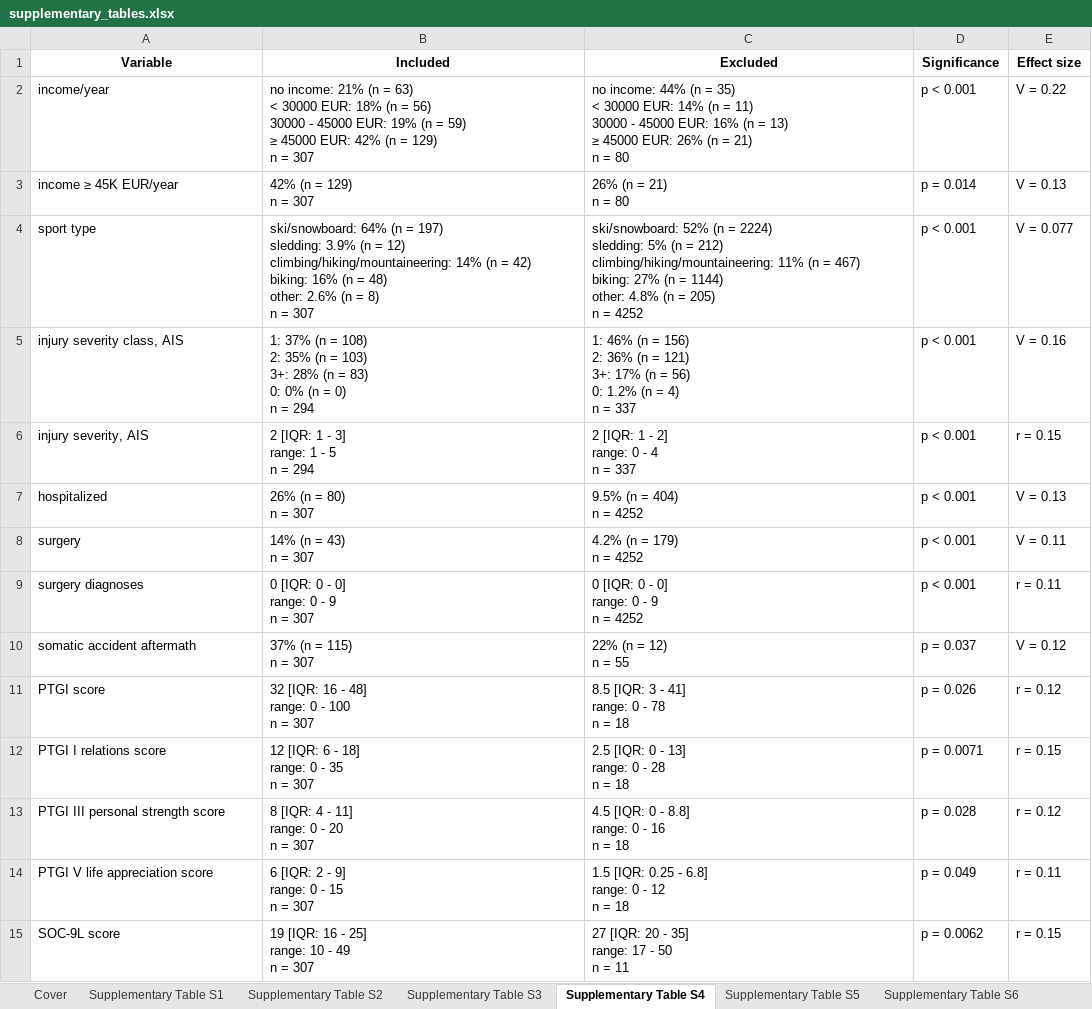
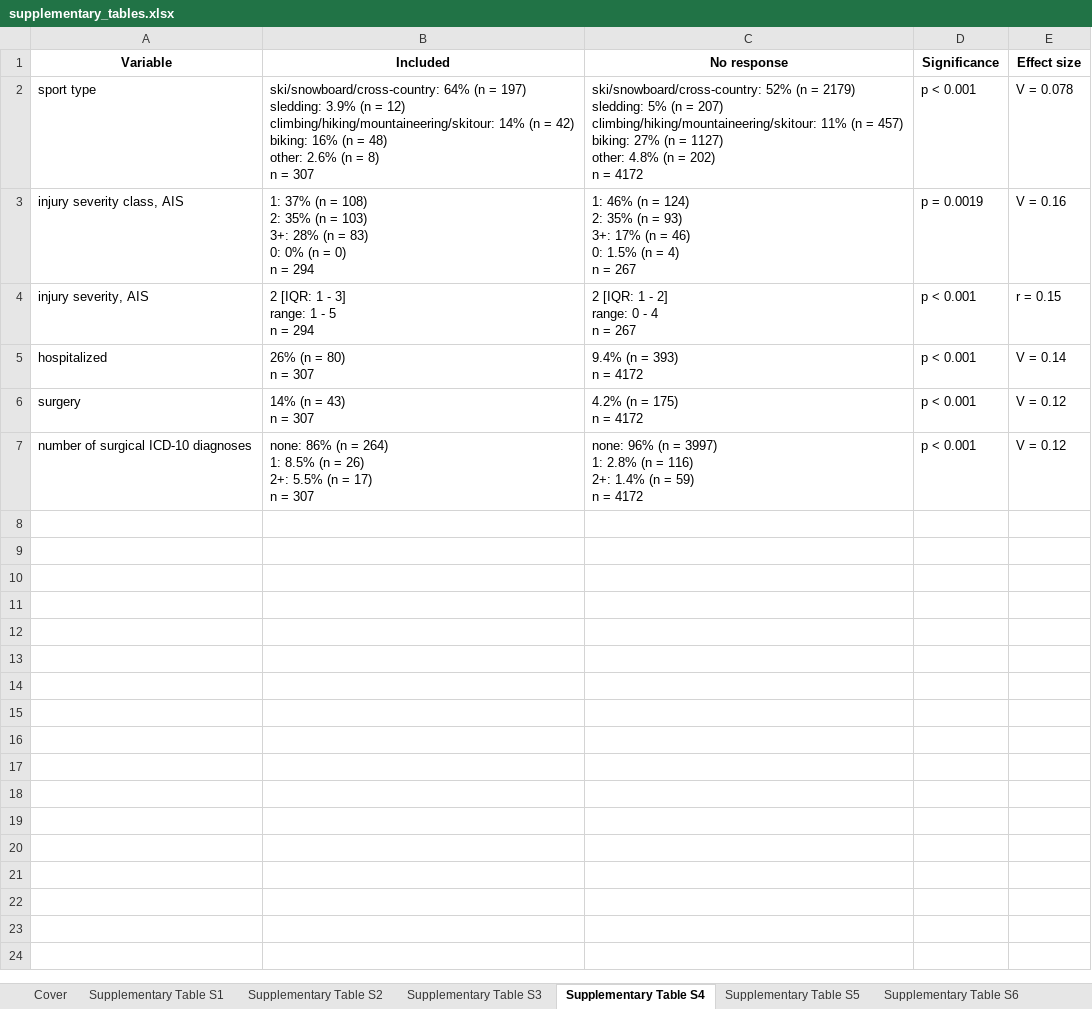
Before and after one commit to PiotrTymoszuk/mental_accident, an Excel workbook: paper/supplementary_tables.xlsx, sheet Supplementary Table S4, drawn as a sheet; values as stored, in another font and other column widths than the file's, no borders; removed rows and columns are numbered as before the commit, all else as after; ↵ is a line break in a cell; the diff names each change by its address in the sheet, - before the commit and + after, or states it on an @@ line.

Commit message:
Author's feedback
Incorporation of the most recent author's feedback into the manuscript text and Supplementary Material

```diff
--- a/paper/supplementary_tables.xlsx (sheet Supplementary Table S4)
+++ b/paper/supplementary_tables.xlsx (sheet Supplementary Table S4)
-C1: Excluded
+C1: No response
-row 2: income/year | no income: 21% (n = 63) ↵ < 30000 EUR: 18% (n = 56) ↵ 30000 - 45000 EUR: 19% (n = 59) ↵ ≥ 45000 EUR: 42% (n = 129) ↵ n = 307 | no income: 44% (n = 35) ↵ < 30000 EUR: 14% (n = 11) ↵ 30000 - 45000 EUR: 16% (n = 13) ↵ ≥ 45000 EUR: 26% (n = 21) ↵ n = 80 | p < 0.001 | V = 0.22
-row 3: income ≥ 45K EUR/year | 42% (n = 129) ↵ n = 307 | 26% (n = 21) ↵ n = 80 | p = 0.014 | V = 0.13
-B2 (Included): ski/snowboard: 64% (n = 197) ↵ sledding: 3.9% (n = 12) ↵ climbing/hiking/mountaineering: 14% (n…
+B2 (Included): ski/snowboard/cross-country: 64% (n = 197) ↵ sledding: 3.9% (n = 12) ↵ climbing/hiking/mountaineering/skitour: 14% (n…
-C2 (No response): ski/snowboard: 52% (n = 2224) ↵ sledding: 5% (n = 212) ↵ climbing/hiking/mountaineering: 11% (n = 467) ↵ biking: 27% (n = 1144) ↵ other: 4.8% (n = 205) ↵ n = 4252
+C2 (No response): ski/snowboard/cross-country: 52% (n = 2179) ↵ sledding: 5% (n = 207) ↵ climbing/hiking/mountaineering/skitour: 11% (n = 457) ↵ biking: 27% (n = 1127) ↵ other: 4.8% (n = 202) ↵ n = 4172
-E2 (Effect size): V = 0.077
+E2 (Effect size): V = 0.078
-C3 (No response): …(n = 156) ↵ 2: 36% (n = 121) ↵ 3+: 17% (n = 56) ↵ 0: 1.2% (n = 4) ↵ n = 337
+C3 (No response): …(n = 124) ↵ 2: 35% (n = 93) ↵ 3+: 17% (n = 46) ↵ 0: 1.5% (n = 4) ↵ n = 267
-D3 (Significance): p < 0.001
+D3 (Significance): p = 0.0019
-C4 (No response): 2 [IQR: 1 - 2] ↵ range: 0 - 4 ↵ n = 337
+C4 (No response): 2 [IQR: 1 - 2] ↵ range: 0 - 4 ↵ n = 267
-C5 (No response): 9.5% (n = 404) ↵ n = 4252
+C5 (No response): 9.4% (n = 393) ↵ n = 4172
-E5 (Effect size): V = 0.13
+E5 (Effect size): V = 0.14
-C6 (No response): 4.2% (n = 179) ↵ n = 4252
+C6 (No response): 4.2% (n = 175) ↵ n = 4172
-E6 (Effect size): V = 0.11
+E6 (Effect size): V = 0.12
-row 9: surgery diagnoses | 0 [IQR: 0 - 0] ↵ range: 0 - 9 ↵ n = 307 | 0 [IQR: 0 - 0] ↵ range: 0 - 9 ↵ n = 4252 | p < 0.001 | r = 0.11
-row 10: somatic accident aftermath | 37% (n = 115) ↵ n = 307 | 22% (n = 12) ↵ n = 55 | p = 0.037 | V = 0.12
-row 11: PTGI score | 32 [IQR: 16 - 48] ↵ range: 0 - 100 ↵ n = 307 | 8.5 [IQR: 3 - 41] ↵ range: 0 - 78 ↵ n = 18 | p = 0.026 | r = 0.12
-row 12: PTGI I relations score | 12 [IQR: 6 - 18] ↵ range: 0 - 35 ↵ n = 307 | 2.5 [IQR: 0 - 13] ↵ range: 0 - 28 ↵ n = 18 | p = 0.0071 | r = 0.15
-row 13: PTGI III personal strength score | 8 [IQR: 4 - 11] ↵ range: 0 - 20 ↵ n = 307 | 4.5 [IQR: 0 - 8.8] ↵ range: 0 - 16 ↵ n = 18 | p = 0.028 | r = 0.12
-row 14: PTGI V life appreciation score | 6 [IQR: 2 - 9] ↵ range: 0 - 15 ↵ n = 307 | 1.5 [IQR: 0.25 - 6.8] ↵ range: 0 - 12 ↵ n = 18 | p = 0.049 | r = 0.11
-row 15: SOC-9L score | 19 [IQR: 16 - 25] ↵ range: 10 - 49 ↵ n = 307 | 27 [IQR: 20 - 35] ↵ range: 17 - 50 ↵ n = 11 | p = 0.0062 | r = 0.15
+row 7: number of surgical ICD-10 diagnoses | none: 86% (n = 264) ↵ 1: 8.5% (n = 26) ↵ 2+: 5.5% (n = 17) ↵ n = 307 | none: 96% (n = 3997) ↵ 1: 2.8% (n = 116) ↵ 2+: 1.4% (n = 59) ↵ n = 4172 | p < 0.001 | V = 0.12
```
Also changed, not shown: sheet Supplementary Table S5, sheet Supplementary Table S7, sheet Supplementary Table S6, sheet Supplementary Table S1, sheet Supplementary Table S2, sheet Supplementary Table S3, 1 more sheet, other sheet tabs, paper/tables.xlsx, 28 other files.
